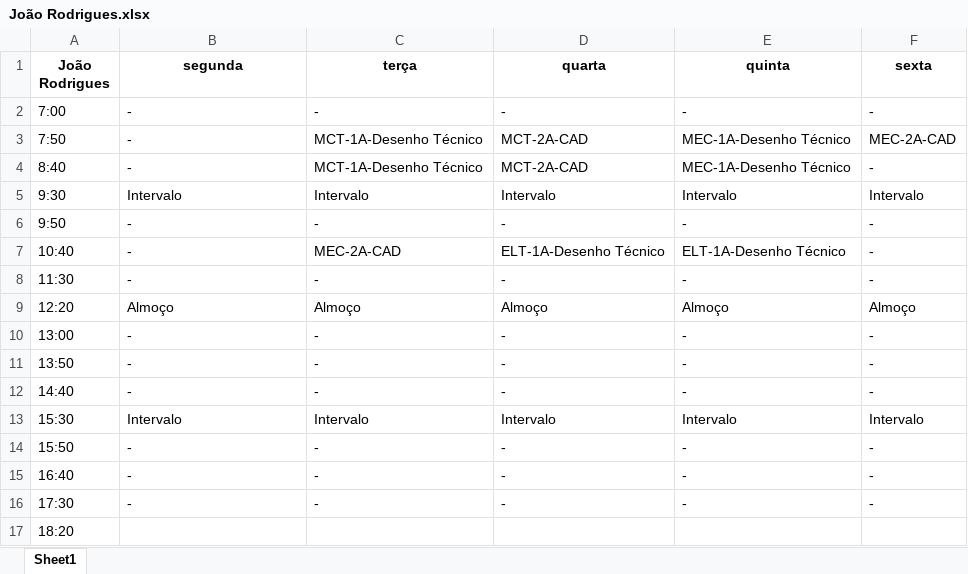
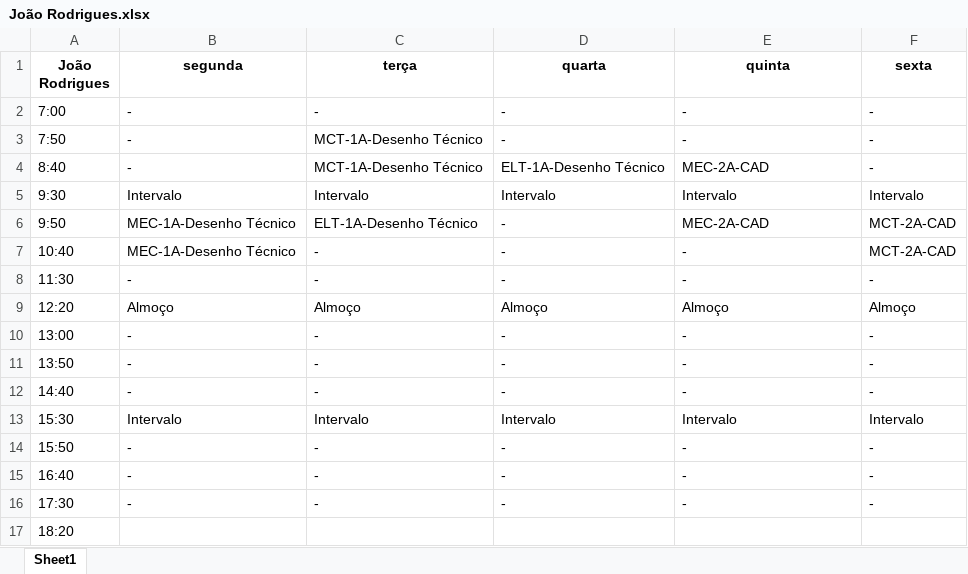
Before and after one commit to TulioHRC/Horarios-CEFET, an Excel workbook: data/teacher/João Rodrigues.xlsx, sheet Sheet1, drawn as a sheet; values as stored, in another font and other column widths than the file's, no borders; the diff names each change by its address in the sheet, - before the commit and + after, or states it on an @@ line.

```diff
--- a/data/teacher/João Rodrigues.xlsx (sheet Sheet1)
+++ b/data/teacher/João Rodrigues.xlsx (sheet Sheet1)
-D3 (quarta): MCT-2A-CAD
+D3 (quarta): -
-E3 (quinta): MEC-1A-Desenho Técnico
+E3 (quinta): -
-F3 (sexta): MEC-2A-CAD
+F3 (sexta): -
-D4 (quarta): MCT-2A-CAD
+D4 (quarta): ELT-1A-Desenho Técnico
-E4 (quinta): MEC-1A-Desenho Técnico
+E4 (quinta): MEC-2A-CAD
-B6:B7 (segunda): -
+B6:B7 (segunda): MEC-1A-Desenho Técnico
-C6 (terça): -
+C6 (terça): ELT-1A-Desenho Técnico
-E6 (quinta): -
+E6 (quinta): MEC-2A-CAD
-F6:F7 (sexta): -
+F6:F7 (sexta): MCT-2A-CAD
-C7 (terça): MEC-2A-CAD
+C7 (terça): -
-D7 (quarta): ELT-1A-Desenho Técnico
+D7 (quarta): -
-E7 (quinta): ELT-1A-Desenho Técnico
+E7 (quinta): -
```
Also changed, not shown: data/teacher/Andre Barros.xlsx, data/teacher/Andre Lucca.xlsx, 27 other files.
